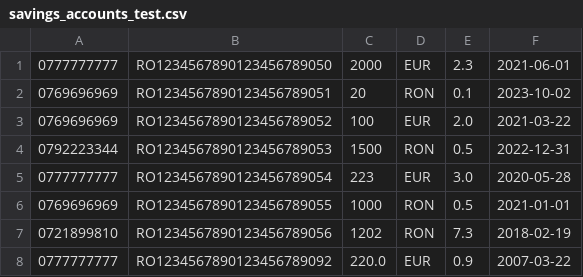
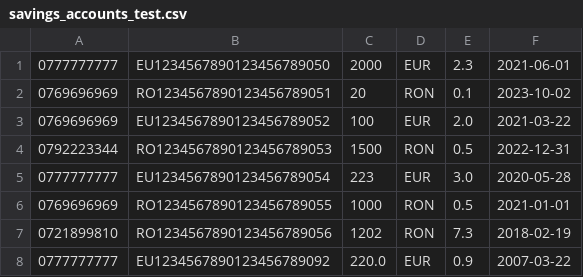
Before and after one commit to leviaici/cashedUpCoon, a CSV file: INTELLIJ/cashedUpCoon/src/main/resources/savings_accounts_test.csv, drawn as a sheet.

```diff
--- a/INTELLIJ/cashedUpCoon/src/main/resources/savings_accounts_test.csv
+++ b/INTELLIJ/cashedUpCoon/src/main/resources/savings_accounts_test.csv
@@ -1,8 +1,8 @@
-0777777777,RO1234567890123456789050,2000,EUR,2.3,2021-06-01
+0777777777,EU1234567890123456789050,2000,EUR,2.3,2021-06-01
 0769696969,RO1234567890123456789051,20,RON,0.1,2023-10-02
-0769696969,RO1234567890123456789052,100,EUR,2.0,2021-03-22
+0769696969,EU1234567890123456789052,100,EUR,2.0,2021-03-22
 0792223344,RO1234567890123456789053,1500,RON,0.5,2022-12-31
-0777777777,RO1234567890123456789054,223,EUR,3.0,2020-05-28
+0777777777,EU1234567890123456789054,223,EUR,3.0,2020-05-28
 0769696969,RO1234567890123456789055,1000,RON,0.5,2021-01-01
 0721899810,RO1234567890123456789056,1202,RON,7.3,2018-02-19
-0777777777,RO1234567890123456789092,220.0,EUR,0.9,2007-03-22
+0777777777,EU1234567890123456789092,220.0,EUR,0.9,2007-03-22
```
Also changed, not shown: INTELLIJ/cashedUpCoon/src/main/resources/accounts_test.csv, 1 other file.
